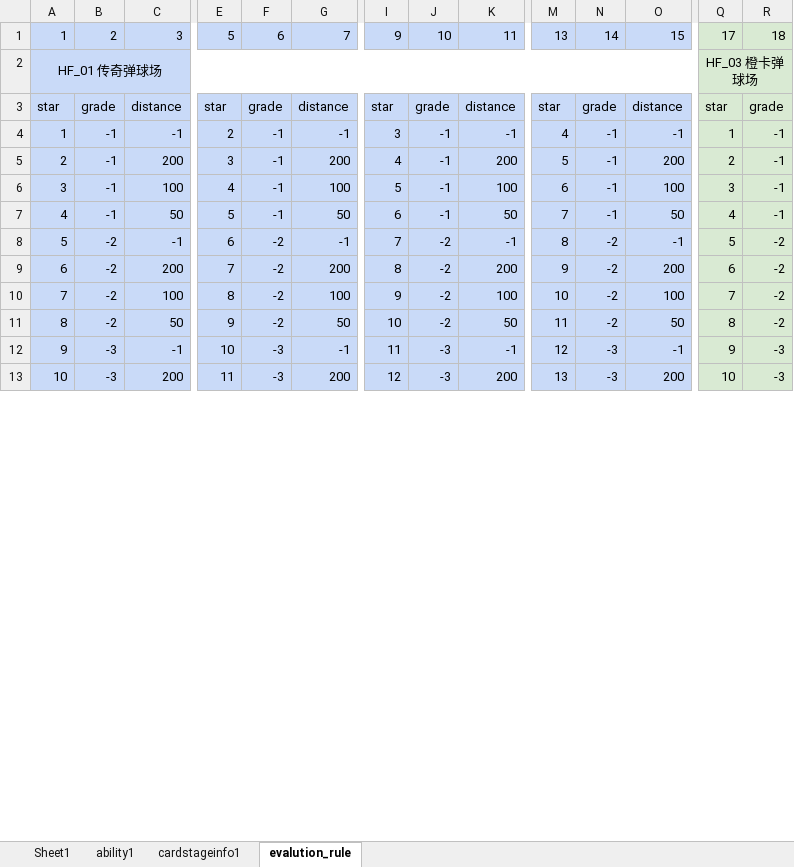
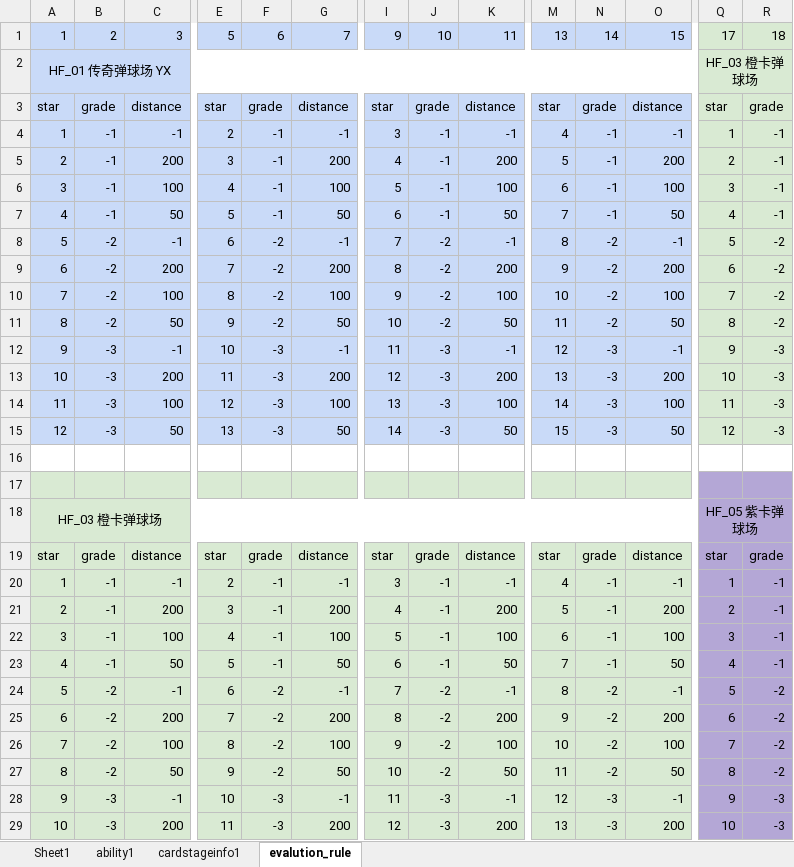
Before and after one commit to IntelHeartPrime/Gamedev_Tools, an Excel workbook: CourseCardSystem/CourseCardConfig.xlsx, sheet evalution_rule, drawn as a sheet; only a part is shown, gaps mark what is left out; values as stored, in another font and other column widths than the file's, no borders; charts and pictures not drawn; addresses are those after the commit; rows hold the shown columns only; the diff covers the shown part only; the diff names each change by its address in the sheet, - before the commit and + after, or states it on an @@ line.

```diff
--- a/CourseCardSystem/CourseCardConfig.xlsx (sheet evalution_rule)
+++ b/CourseCardSystem/CourseCardConfig.xlsx (sheet evalution_rule)
-A2: HF_01 传奇弹球场
+A2: HF_01 传奇弹球场 YX
+row 3: star | grade | distance | star | grade | distance | star | grade | distance | star | grade | distance | star | grade
+row 4: 1 | -1 | -1 | 2 | -1 | -1 | 3 | -1 | -1 | 4 | -1 | -1 | 1 | -1
+row 5: 2 | -1 | 200 | 3 | -1 | 200 | 4 | -1 | 200 | 5 | -1 | 200 | 2 | -1
+row 6: 3 | -1 | 100 | 4 | -1 | 100 | 5 | -1 | 100 | 6 | -1 | 100 | 3 | -1
+row 7: 4 | -1 | 50 | 5 | -1 | 50 | 6 | -1 | 50 | 7 | -1 | 50 | 4 | -1
+row 8: 5 | -2 | -1 | 6 | -2 | -1 | 7 | -2 | -1 | 8 | -2 | -1 | 5 | -2
+row 9: 6 | -2 | 200 | 7 | -2 | 200 | 8 | -2 | 200 | 9 | -2 | 200 | 6 | -2
+row 10: 7 | -2 | 100 | 8 | -2 | 100 | 9 | -2 | 100 | 10 | -2 | 100 | 7 | -2
+row 11: 8 | -2 | 50 | 9 | -2 | 50 | 10 | -2 | 50 | 11 | -2 | 50 | 8 | -2
+row 12: 9 | -3 | -1 | 10 | -3 | -1 | 11 | -3 | -1 | 12 | -3 | -1 | 9 | -3
+row 13: 10 | -3 | 200 | 11 | -3 | 200 | 12 | -3 | 200 | 13 | -3 | 200 | 10 | -3
+row 14: 11 | -3 | 100 | 12 | -3 | 100 | 13 | -3 | 100 | 14 | -3 | 100 | 11 | -3
+row 15: 12 | -3 | 50 | 13 | -3 | 50 | 14 | -3 | 50 | 15 | -3 | 50 | 12 | -3
+row 16: (empty)
+row 17: (empty)
+row 18: HF_03 橙卡弹球场 |  |  |  |  |  |  |  |  |  |  |  | HF_05 紫卡弹球场
-A19:O29 fill: #C9DAF8
+A19:O29 fill: #D9EAD3
-Q19:R29 fill: #D9EAD3
+Q19:R29 fill: #B4A7D6
```
Also changed, not shown: cell formats elsewhere in this sheet, sheet ability1, sheet cardstageinfo1, sheet Sheet1, 5 other files.
